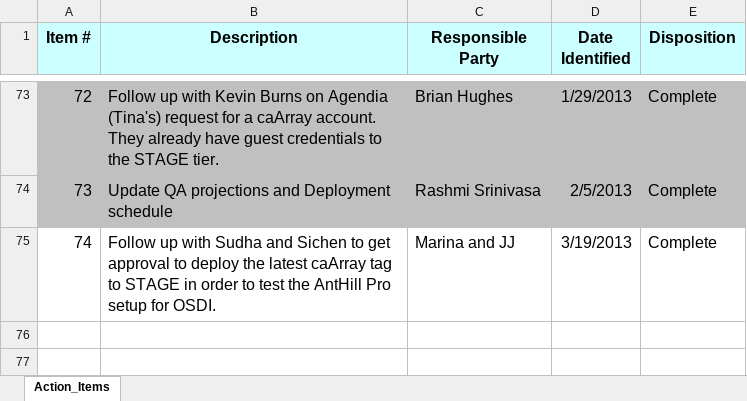
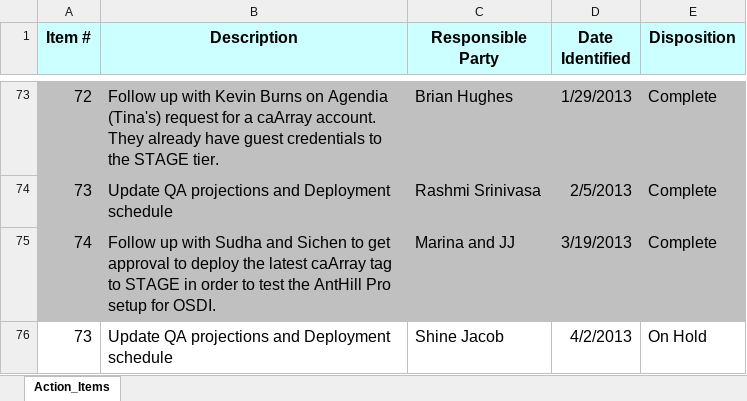
Before and after one commit to NCIP/caarray-docs, an Excel workbook: project_management/caArray_caIntegrator_Action_Items.xlsx, sheet Action_Items, drawn as a sheet; only a part is shown, gaps mark what is left out; values as stored, in another font and other column widths than the file's, no borders; the diff names each change by its address in the sheet, - before the commit and + after, or states it on an @@ line.

Commit message:
Updated action items.

```diff
--- a/project_management/caArray_caIntegrator_Action_Items.xlsx (sheet Action_Items)
+++ b/project_management/caArray_caIntegrator_Action_Items.xlsx (sheet Action_Items)
-A75:E75 fill: none
+A75:E75 fill: #C0C0C0
+row 76: 73 | Update QA projections and Deployment schedule | Shine Jacob | 4/2/2013 | On Hold
```
